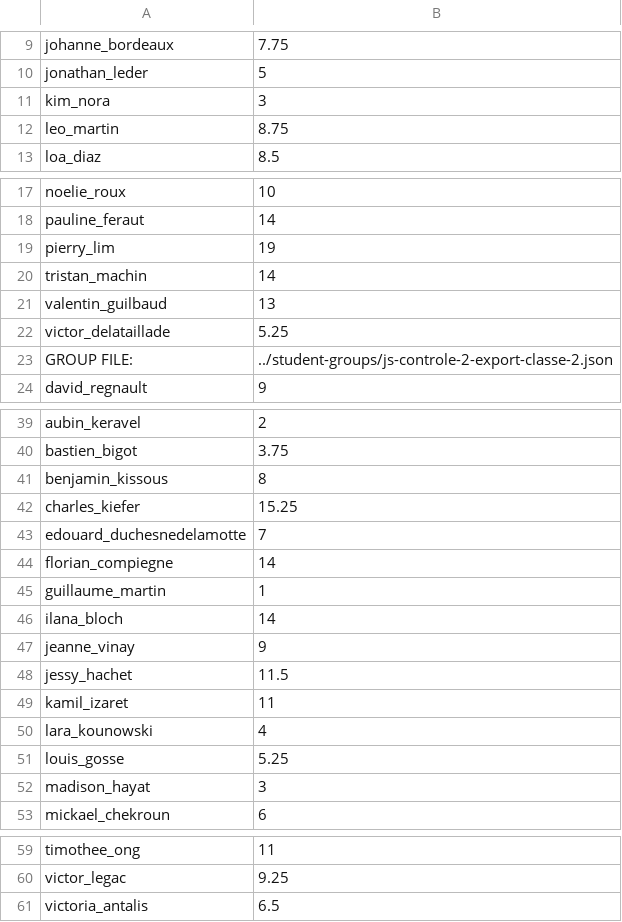
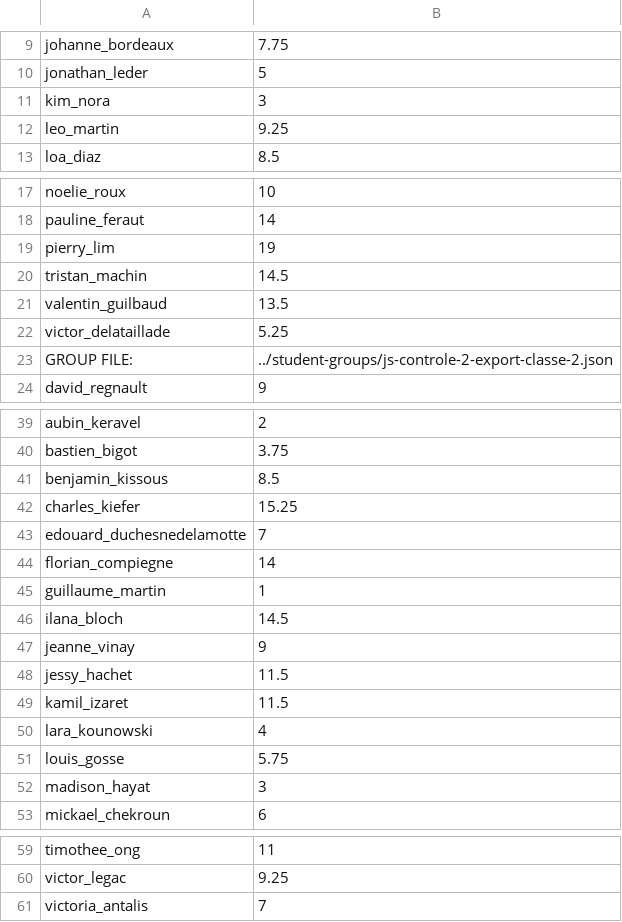
Before and after one commit to adrienjoly/js-test, a CSV file: exam-data/scores.csv, drawn as a sheet; only a part is shown, gaps mark what is left out.

```diff
--- a/exam-data/scores.csv
+++ b/exam-data/scores.csv
@@ -11,3 +11,3 @@ jonathan_leder,5
 kim_nora,3
-leo_martin,8.75
+leo_martin,9.25
 loa_diaz,8.5
@@ -19,4 +19,4 @@ pauline_feraut,14
 pierry_lim,19
-tristan_machin,14
-valentin_guilbaud,13
+tristan_machin,14.5
+valentin_guilbaud,13.5
 victor_delataillade,5.25
@@ -40,3 +40,3 @@ aubin_keravel,2
 bastien_bigot,3.75
-benjamin_kissous,8
+benjamin_kissous,8.5
 charles_kiefer,15.25
@@ -45,8 +45,8 @@ florian_compiegne,14
 guillaume_martin,1
-ilana_bloch,14
+ilana_bloch,14.5
 jeanne_vinay,9
 jessy_hachet,11.5
-kamil_izaret,11
+kamil_izaret,11.5
 lara_kounowski,4
-louis_gosse,5.25
+louis_gosse,5.75
 madison_hayat,3
@@ -60,2 +60,2 @@ timothee_ong,11
 victor_legac,9.25
-victoria_antalis,6.5
+victoria_antalis,7
```
Also changed, not shown: 4 other files.
